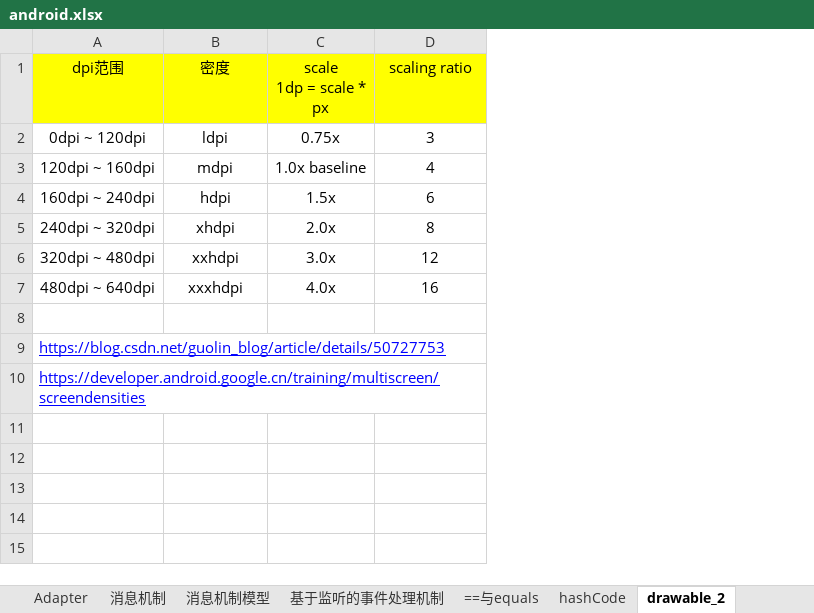
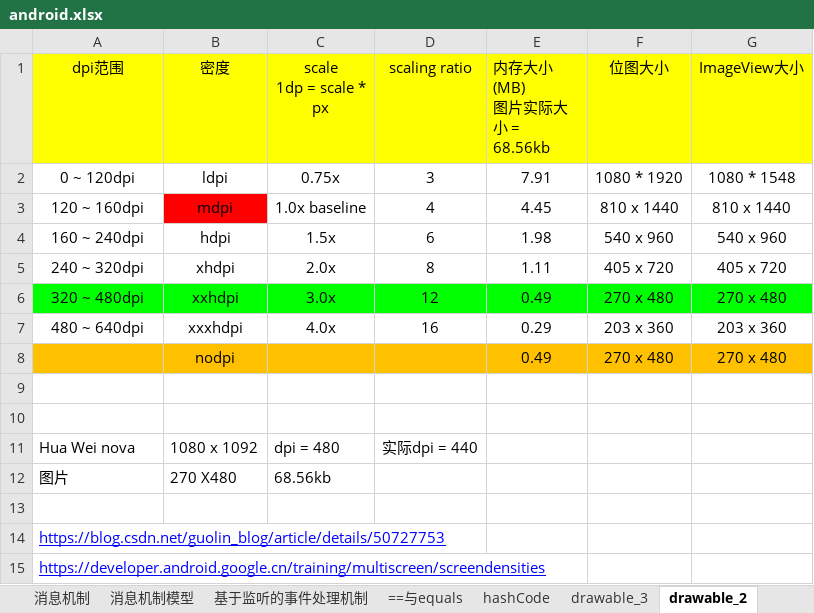
Before and after one commit to YingVickyCao/AndroidAboutDemos, an Excel workbook: doc/android.xlsx, sheet drawable_2, drawn as a sheet; values as stored, in another font and other column widths than the file's, no borders; charts and pictures not drawn; the diff names each change by its address in the sheet, - before the commit and + after, or states it on an @@ line.

```diff
--- a/doc/android.xlsx (sheet drawable_2)
+++ b/doc/android.xlsx (sheet drawable_2)
+sheet tab: drawable_3
+column E (内存大小(MB) 图片实际大小 = 68.56kb), rows 2-7: 7.91 | 4.45 | 1.98 | 1.11 | 0.49 | 0.29
+column F (位图大小), rows 2-7: 1080 * 1920 | 810 x 1440 | 540 x 960 | 405 x 720 | 270 x 480 | 203 x 360
+column G (ImageView大小), rows 2-7: 1080 * 1548 | 810 x 1440 | 540 x 960 | 405 x 720 | 270 x 480 | 203 x 360
-A2 (dpi范围): 0dpi ~ 120dpi
+A2 (dpi范围): 0 ~ 120dpi
-A3 (dpi范围): 120dpi ~ 160dpi
+A3 (dpi范围): 120 ~ 160dpi
-B3 fill: none
+B3 fill: #FF0000
-A4 (dpi范围): 160dpi ~ 240dpi
+A4 (dpi范围): 160 ~ 240dpi
-A5 (dpi范围): 240dpi ~ 320dpi
+A5 (dpi范围): 240 ~ 320dpi
-A6 (dpi范围): 320dpi ~ 480dpi
+A6 (dpi范围): 320 ~ 480dpi
-A6:D6 fill: none
+A6:D6 fill: #00FF00
-A7 (dpi范围): 480dpi ~ 640dpi
+A7 (dpi范围): 480 ~ 640dpi
+row 8:  | nodpi |  |  | 0.49 | 270 x 480 | 270 x 480
+row 9: (empty)
+row 10: (empty)
+row 11: Hua Wei nova | 1080 x 1092 | dpi = 480 | 实际dpi = 440
+row 12: 图片 | 270 X480 | 68.56kb
```
Also changed, not shown: charts or pictures, 8 other files.
